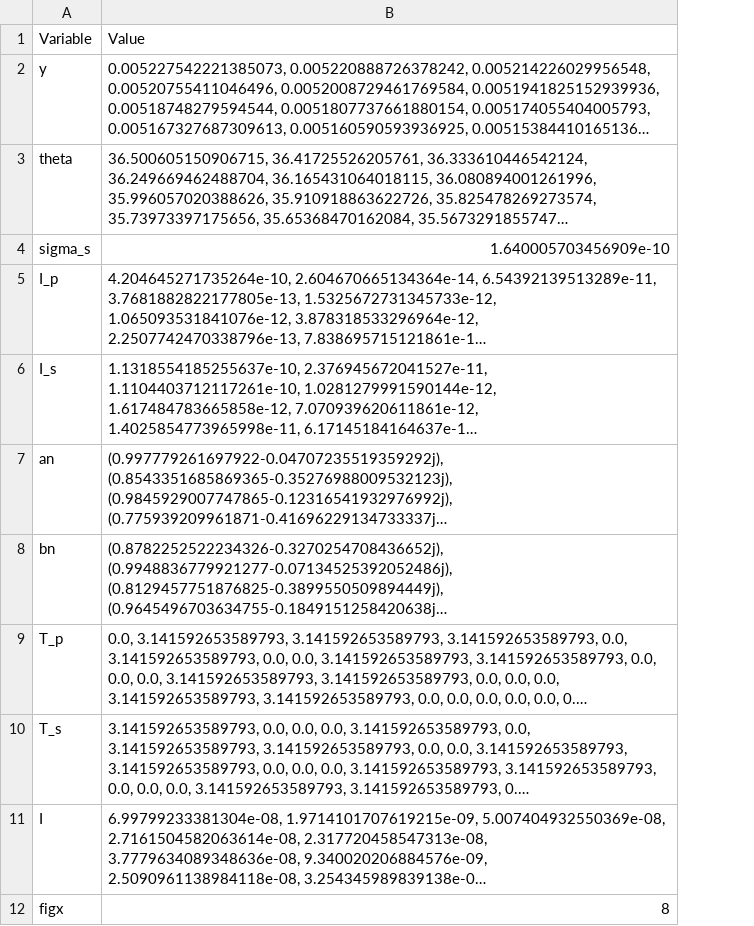
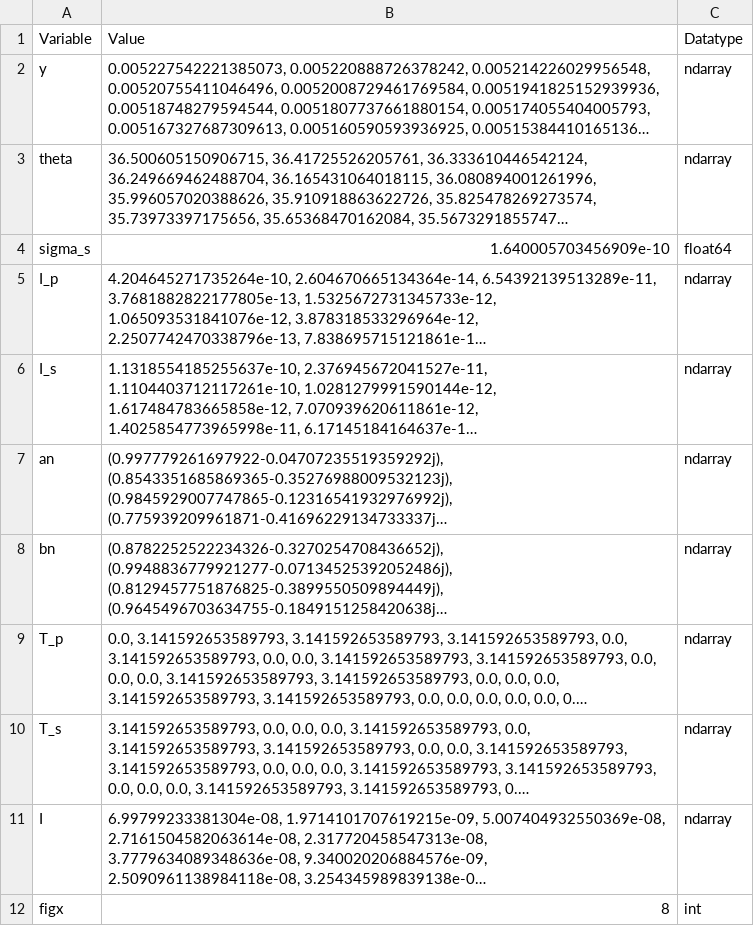
Before and after one commit to ColinsCoding/SEALS-matlab-2-python, a CSV file: consoleTXToutputs/pythonmainvariables.csv, drawn as a sheet; only a part is shown; long unchanged cells end in …; the diff names each change by its address in the sheet, - before the commit and + after, or states it on an @@ line.

```diff
--- a/consoleTXToutputs/pythonmainvariables.csv
+++ b/consoleTXToutputs/pythonmainvariables.csv
+column C, rows 1-12: Datatype | ndarray | ndarray | float64 | ndarray | ndarray | ndarray | ndarray | ndarray | ndarray | ndarray | int
```
Also changed, not shown: 4 other files.
